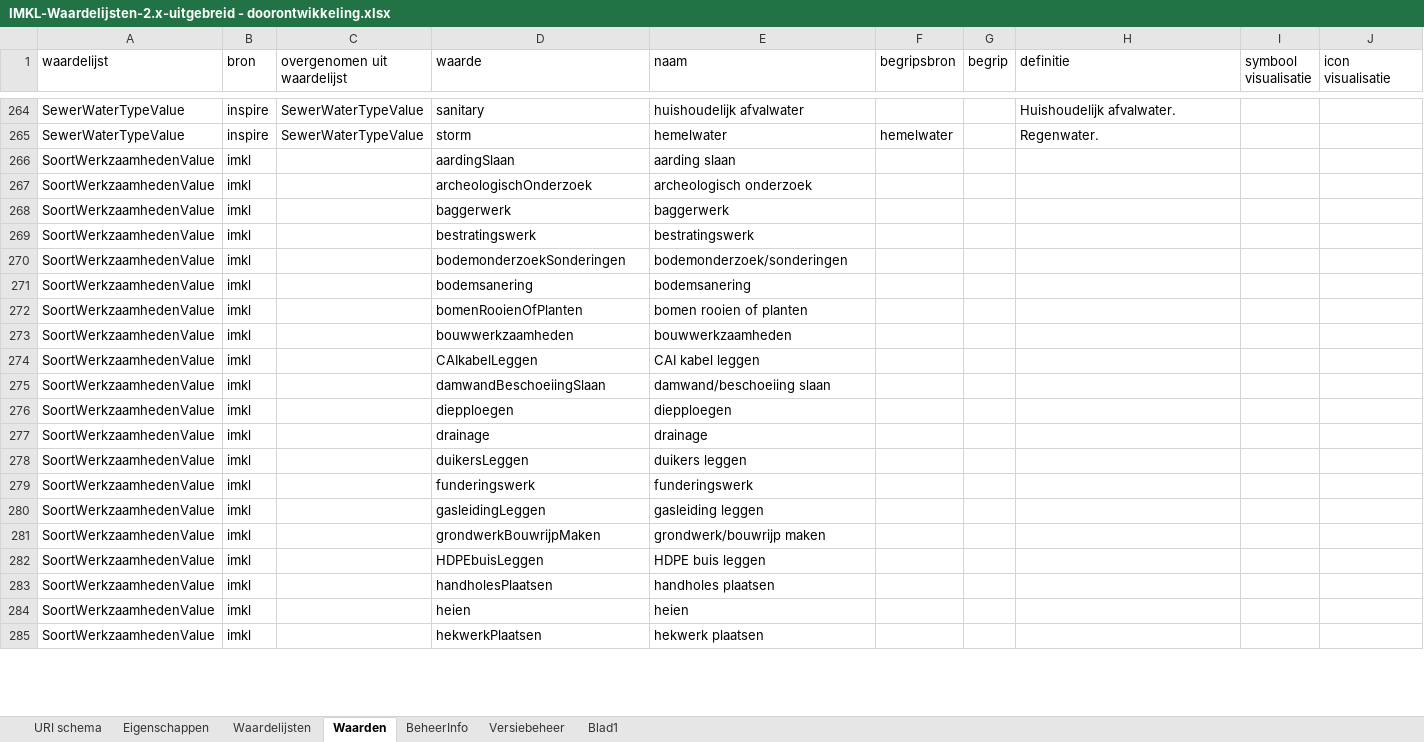
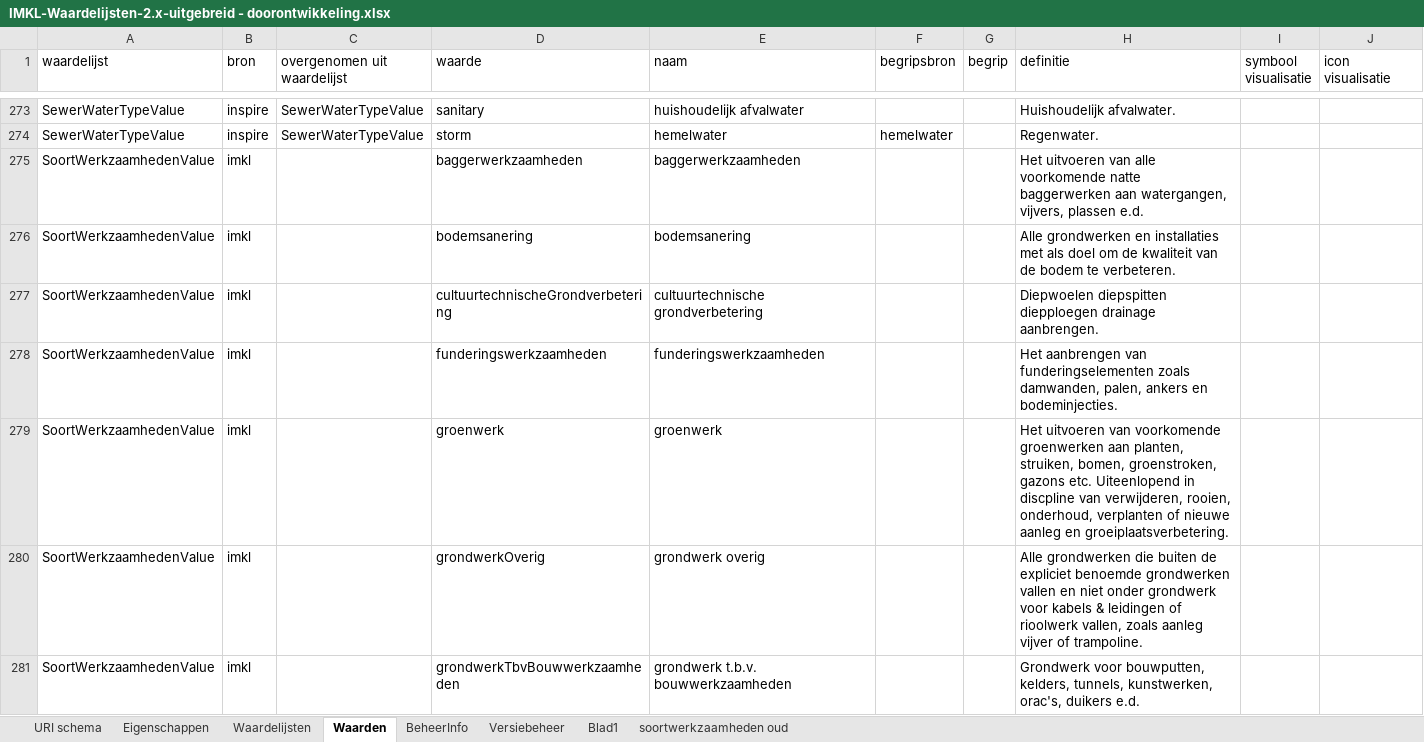
Before and after one commit to Geonovum/imkl2015-review, an Excel workbook: IMKL2.x/4-waardelijsten/IMKL-Waardelijsten-2.x-uitgebreid - doorontwikkeling.xlsx, sheet Waarden, drawn as a sheet; only a part is shown, gaps mark what is left out; values as stored, in another font and other column widths than the file's, no cell formats; removed rows and columns are numbered as before the commit, all else as after; the diff covers the shown part only; the diff names each change by its address in the sheet, - before the commit and + after, or states it on an @@ line.

Commit message:
Update IMKL-Waardelijsten-2.x-uitgebreid - doorontwikkeling.xlsx

```diff
--- a/IMKL2.x/4-waardelijsten/IMKL-Waardelijsten-2.x-uitgebreid - doorontwikkeling.xlsx (sheet Waarden)
+++ b/IMKL2.x/4-waardelijsten/IMKL-Waardelijsten-2.x-uitgebreid - doorontwikkeling.xlsx (sheet Waarden)
+sheet tab: soortwerkzaamheden oud
-row 266: SoortWerkzaamhedenValue | imkl |  | aardingSlaan | aarding slaan
-row 267: SoortWerkzaamhedenValue | imkl |  | archeologischOnderzoek | archeologisch onderzoek
-D275 (waarde): baggerwerk
+D275 (waarde): baggerwerkzaamheden
-E275 (naam): baggerwerk
+E275 (naam): baggerwerkzaamheden
-H275 (definitie): (empty)
+H275 (definitie): Het uitvoeren van alle voorkomende natte baggerwerken aan watergangen, vijvers, plassen e.d.
-row 269: SoortWerkzaamhedenValue | imkl |  | bestratingswerk | bestratingswerk
-row 270: SoortWerkzaamhedenValue | imkl |  | bodemonderzoekSonderingen | bodemonderzoek/sonderingen
-H276 (definitie): (empty)
+H276 (definitie): Alle grondwerken en installaties met als doel om de kwaliteit van de bodem te verbeteren.
-D277 (waarde): bomenRooienOfPlanten
+D277 (waarde): cultuurtechnischeGrondverbetering
-E277 (naam): bomen rooien of planten
+E277 (naam): cultuurtechnische grondverbetering
-H277 (definitie): (empty)
+H277 (definitie): Diepwoelen diepspitten diepploegen drainage aanbrengen.
-D278 (waarde): bouwwerkzaamheden
+D278 (waarde): funderingswerkzaamheden
-E278 (naam): bouwwerkzaamheden
+E278 (naam): funderingswerkzaamheden
-H278 (definitie): (empty)
+H278 (definitie): Het aanbrengen van funderingselementen zoals damwanden, palen, ankers en bodeminjecties.
-row 274: SoortWerkzaamhedenValue | imkl |  | CAIkabelLeggen | CAI kabel leggen
-row 275: SoortWerkzaamhedenValue | imkl |  | damwandBeschoeiingSlaan | damwand/beschoeiing slaan
-row 276: SoortWerkzaamhedenValue | imkl |  | diepploegen | diepploegen
-row 277: SoortWerkzaamhedenValue | imkl |  | drainage | drainage
-D279 (waarde): duikersLeggen
+D279 (waarde): groenwerk
-E279 (naam): duikers leggen
+E279 (naam): groenwerk
-H279 (definitie): (empty)
+H279 (definitie): Het uitvoeren van voorkomende groenwerken aan planten, struiken, bomen, groenstroken, gazons etc. Uiteenlopend in discpline van verwijderen, rooien, onderhoud, verplanten of nieuwe aanleg en groeiplaatsverbetering.
-D280 (waarde): funderingswerk
+D280 (waarde): grondwerkOverig
-E280 (naam): funderingswerk
+E280 (naam): grondwerk overig
-H280 (definitie): (empty)
+H280 (definitie): Alle grondwerken die buiten de expliciet benoemde grondwerken vallen en niet onder grondwerk voor kabels & leidingen of rioolwerk vallen, zoals aanleg vijver of trampoline.
-row 280: SoortWerkzaamhedenValue | imkl |  | gasleidingLeggen | gasleiding leggen
-D281 (waarde): grondwerkBouwrijpMaken
+D281 (waarde): grondwerkTbvBouwwerkzaamheden
-E281 (naam): grondwerk/bouwrijp maken
+E281 (naam): grondwerk t.b.v. bouwwerkzaamheden
-H281 (definitie): (empty)
+H281 (definitie): Grondwerk voor bouwputten, kelders, tunnels, kunstwerken, orac's, duikers e.d.
-row 282: SoortWerkzaamhedenValue | imkl |  | HDPEbuisLeggen | HDPE buis leggen
-row 283: SoortWerkzaamhedenValue | imkl |  | handholesPlaatsen | handholes plaatsen
-row 284: SoortWerkzaamhedenValue | imkl |  | heien | heien
-row 285: SoortWerkzaamhedenValue | imkl |  | hekwerkPlaatsen | hekwerk plaatsen
```
Also changed, not shown: 9 added rows, 21 removed rows and 30 edited cells elsewhere in this sheet, sheet Versiebeheer, sheet Waardelijsten, cell formats.
